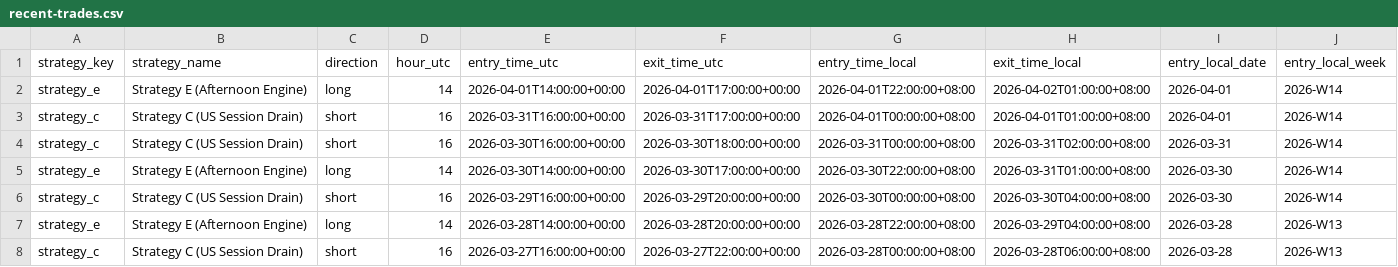
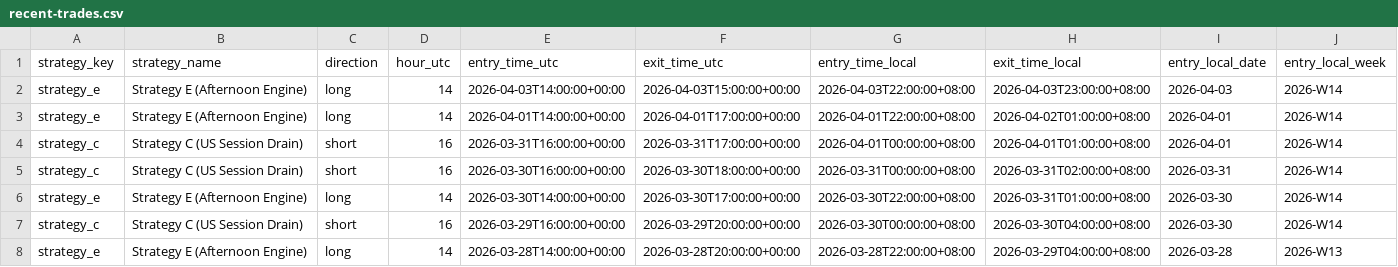
Before and after one commit to amangames002-ctrl/green6, a CSV file: strategy-lab/btcusdt-signal-lab/recent-trades.csv, drawn as a sheet; only a part is shown; the shorter side is filled out with more unchanged rows; rows hold the shown columns only; the diff names each change by its address in the sheet, - before the commit and + after, or states it on an @@ line.

Commit message:
Update BTCUSDT signal lab 2026-04-04 00:01:02 CST

```diff
--- a/strategy-lab/btcusdt-signal-lab/recent-trades.csv
+++ b/strategy-lab/btcusdt-signal-lab/recent-trades.csv
+row 2: strategy_e | Strategy E (Afternoon Engine) | long | 14 | 2026-04-03T14:00:00+00:00 | 2026-04-03T15:00:00+00:00 | 2026-04-03T22:00:00+08:00 | 2026-04-03T23:00:00+08:00 | 2026-04-03 | 2026-W14
```
Also changed, not shown: 2 other files.
